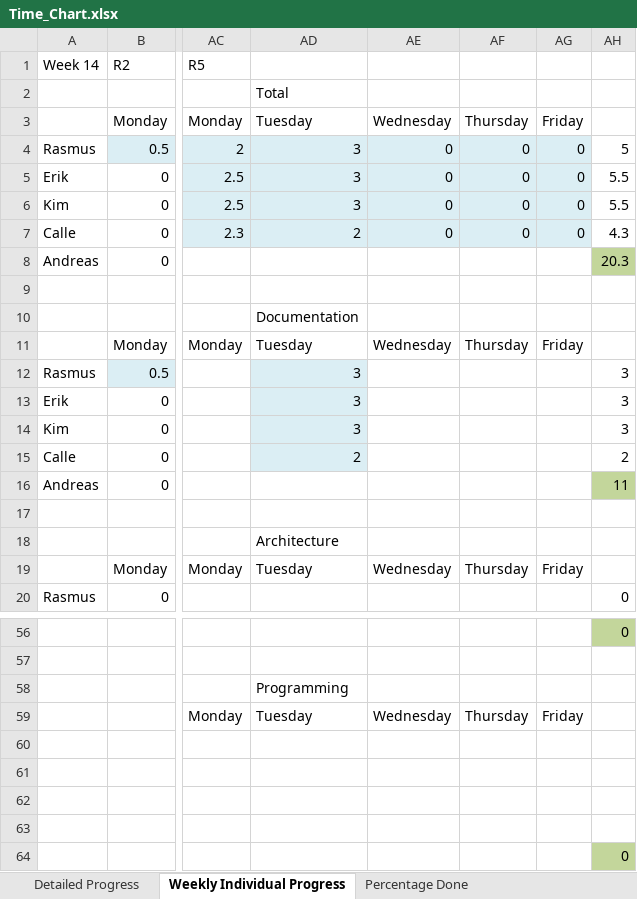
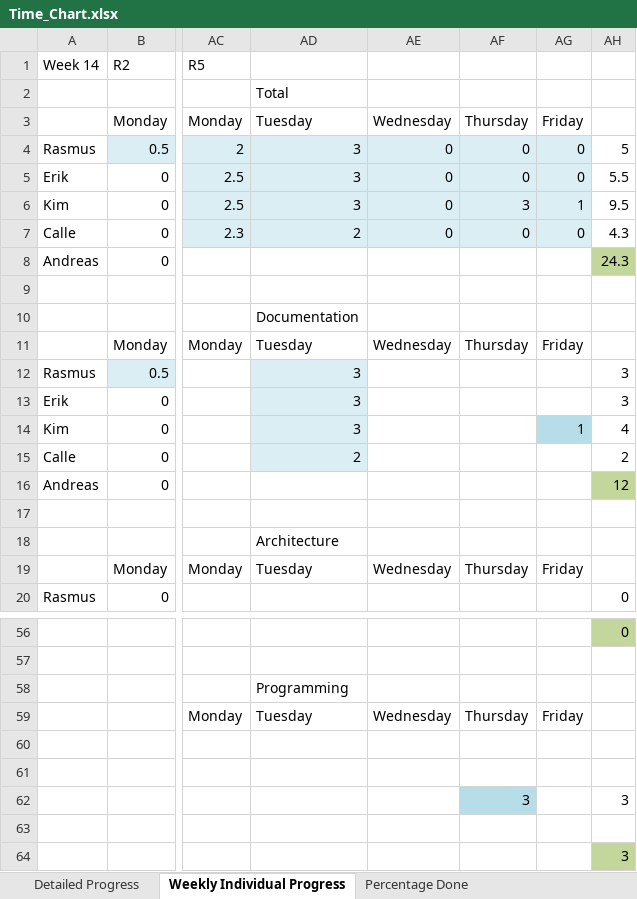
Before and after one commit to rasmustilljander/FOOT_Pacman, an Excel workbook: Reports/Time_Chart.xlsx, sheet Weekly Individual Progress, drawn as a sheet; only a part is shown, gaps mark what is left out; values as stored, in another font and other column widths than the file's, no borders; the diff names each change by its address in the sheet, - before the commit and + after, or states it on an @@ line.

```diff
--- a/Reports/Time_Chart.xlsx (sheet Weekly Individual Progress)
+++ b/Reports/Time_Chart.xlsx (sheet Weekly Individual Progress)
-AF6: 0
+AF6: 3
-AG6: 0
+AG6: 1
-AH6: 5.5
+AH6: 9.5
-AH8: 20.3
+AH8: 24.3
-AG14: (empty)
+AG14: 1
-AG14 fill: none
+AG14 fill: #B7DEE8
-AH14: 3
+AH14: 4
-AH16: 11
+AH16: 12
-AF62: (empty)
+AF62: 3
-AF62 fill: none
+AF62 fill: #B7DEE8
-AH62: (empty)
+AH62: 3
-AH64: 0
+AH64: 3
```
Also changed, not shown: sheet Detailed Progress, 2 other files.
